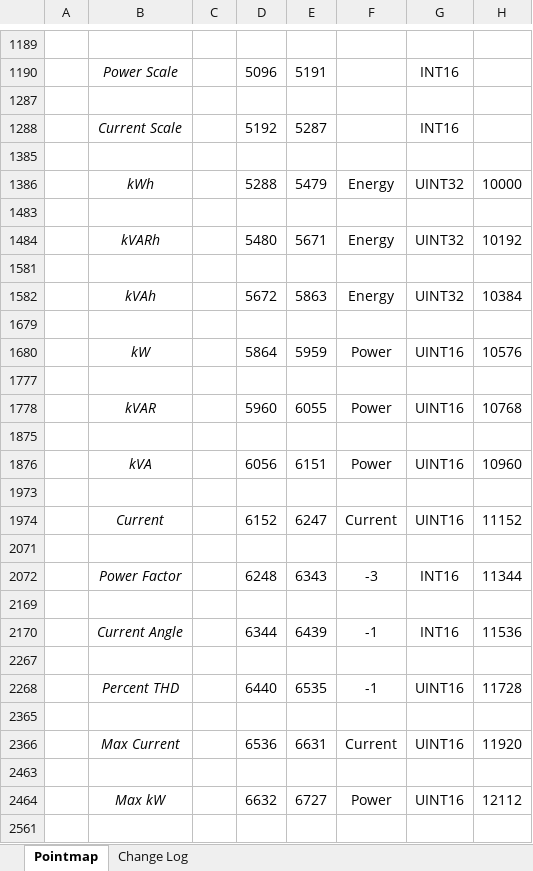
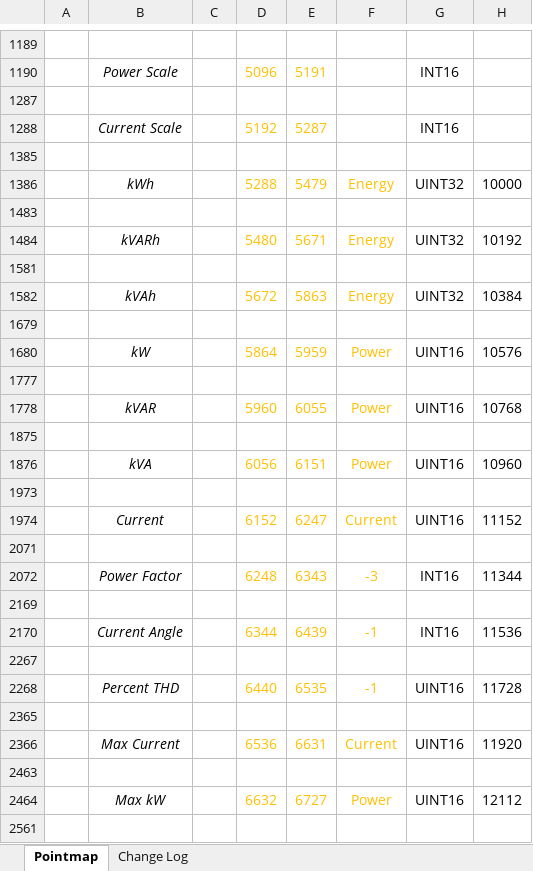
Before and after one commit to IncuSense/PublicDocuments, an Excel workbook: Modbus Pointmap/Incusense_Pointmap_RevC.xlsx, sheet Pointmap, drawn as a sheet; only a part is shown, gaps mark what is left out; values as stored, in another font and other column widths than the file's, no borders; the diff covers the shown part only; the diff names each change by its address in the sheet, - before the commit and + after, or states it on an @@ line.

Commit message:
Removed support for integer data points

```diff
--- a/Modbus Pointmap/Incusense_Pointmap_RevC.xlsx (sheet Pointmap)
+++ b/Modbus Pointmap/Incusense_Pointmap_RevC.xlsx (sheet Pointmap)
-D1190:E1190 text colour: black
+D1190:E1190 text colour: #FFC000
-D1288:E1288 text colour: black
+D1288:E1288 text colour: #FFC000
-D1386:F1386 text colour: black
+D1386:F1386 text colour: #FFC000
-D1484:F1484 text colour: black
+D1484:F1484 text colour: #FFC000
-D1582:F1582 text colour: black
+D1582:F1582 text colour: #FFC000
-D1680:F1680 text colour: black
+D1680:F1680 text colour: #FFC000
-D1778:F1778 text colour: black
+D1778:F1778 text colour: #FFC000
-D1876:F1876 text colour: black
+D1876:F1876 text colour: #FFC000
-D1974:F1974 text colour: black
+D1974:F1974 text colour: #FFC000
-D2072:F2072 text colour: black
+D2072:F2072 text colour: #FFC000
-D2170:F2170 text colour: black
+D2170:F2170 text colour: #FFC000
-D2268:F2268 text colour: black
+D2268:F2268 text colour: #FFC000
-D2366:F2366 text colour: black
+D2366:F2366 text colour: #FFC000
-D2464:F2464 text colour: black
+D2464:F2464 text colour: #FFC000
```
Also changed, not shown: cell formats elsewhere in this sheet.
